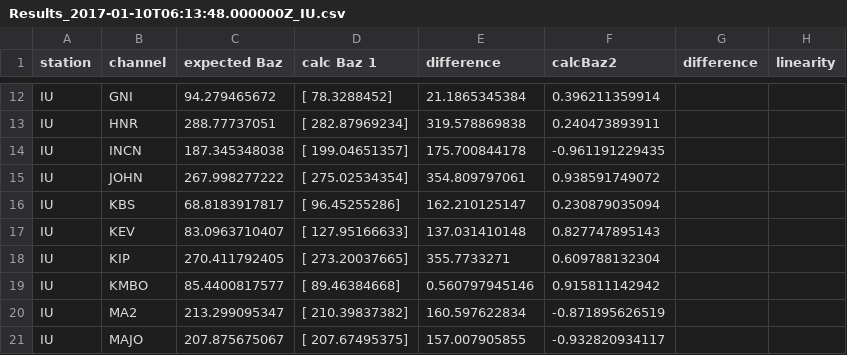
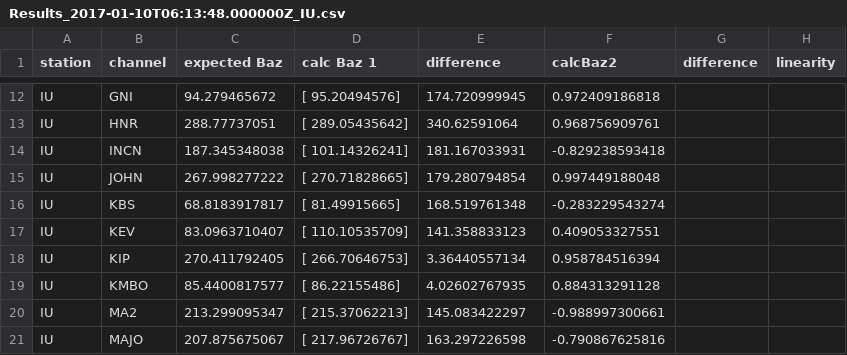
Before and after one commit to kschramm-usgs/calcStationAzimuth, a CSV file: junk/Results_2017-01-10T06:13:48.000000Z_IU.csv, drawn as a sheet; only a part is shown, gaps mark what is left out; the diff covers the shown part only; the diff names each change by its address in the sheet, - before the commit and + after, or states it on an @@ line.

```diff
--- a/junk/Results_2017-01-10T06:13:48.000000Z_IU.csv
+++ b/junk/Results_2017-01-10T06:13:48.000000Z_IU.csv
-D12 (calc Baz 1): [ 78.3288452]
+D12 (calc Baz 1): [ 95.20494576]
-E12 (difference): 21.1865345384
+E12 (difference): 174.720999945
-F12 (calcBaz2): 0.396211359914
+F12 (calcBaz2): 0.972409186818
-D13 (calc Baz 1): [ 282.87969234]
+D13 (calc Baz 1): [ 289.05435642]
-E13 (difference): 319.578869838
+E13 (difference): 340.62591064
-F13 (calcBaz2): 0.240473893911
+F13 (calcBaz2): 0.968756909761
-D14 (calc Baz 1): [ 199.04651357]
+D14 (calc Baz 1): [ 101.14326241]
-E14 (difference): 175.700844178
+E14 (difference): 181.167033931
-F14 (calcBaz2): -0.961191229435
+F14 (calcBaz2): -0.829238593418
-D15 (calc Baz 1): [ 275.02534354]
+D15 (calc Baz 1): [ 270.71828665]
-E15 (difference): 354.809797061
+E15 (difference): 179.280794854
-F15 (calcBaz2): 0.938591749072
+F15 (calcBaz2): 0.997449188048
-D16 (calc Baz 1): [ 96.45255286]
+D16 (calc Baz 1): [ 81.49915665]
-E16 (difference): 162.210125147
+E16 (difference): 168.519761348
-F16 (calcBaz2): 0.230879035094
+F16 (calcBaz2): -0.283229543274
-D17 (calc Baz 1): [ 127.95166633]
+D17 (calc Baz 1): [ 110.10535709]
-E17 (difference): 137.031410148
+E17 (difference): 141.358833123
-F17 (calcBaz2): 0.827747895143
+F17 (calcBaz2): 0.409053327551
-D18 (calc Baz 1): [ 273.20037665]
+D18 (calc Baz 1): [ 266.70646753]
-E18 (difference): 355.7733271
+E18 (difference): 3.36440557134
-F18 (calcBaz2): 0.609788132304
+F18 (calcBaz2): 0.958784516394
-D19 (calc Baz 1): [ 89.46384668]
+D19 (calc Baz 1): [ 86.22155486]
-E19 (difference): 0.560797945146
+E19 (difference): 4.02602767935
-F19 (calcBaz2): 0.915811142942
+F19 (calcBaz2): 0.884313291128
-D20 (calc Baz 1): [ 210.39837382]
+D20 (calc Baz 1): [ 215.37062213]
-E20 (difference): 160.597622834
+E20 (difference): 145.083422297
-F20 (calcBaz2): -0.871895626519
+F20 (calcBaz2): -0.988997300661
-D21 (calc Baz 1): [ 207.67495375]
+D21 (calc Baz 1): [ 217.96726767]
-E21 (difference): 157.007905855
+E21 (difference): 163.297226598
-F21 (calcBaz2): -0.932820934117
+F21 (calcBaz2): -0.790867625816
```
Also changed, not shown: 87 edited cells elsewhere in this file, 1 other file.
